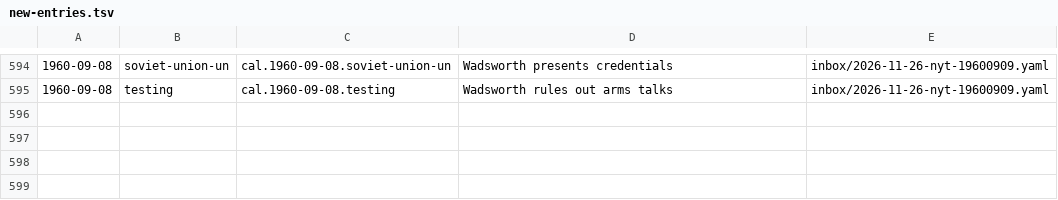
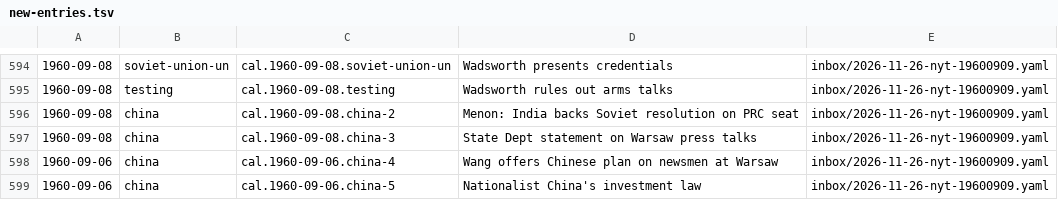
Before and after one commit to Impending2223/bib, a TSV file: inbox/new-entries.tsv, drawn as a sheet; only a part is shown, gaps mark what is left out.

```diff
--- a/inbox/new-entries.tsv
+++ b/inbox/new-entries.tsv
@@ -595 +595,5 @@
 1960-09-08	testing	cal.1960-09-08.testing	Wadsworth rules out arms talks	inbox/2026-11-26-nyt-19600909.yaml
+1960-09-08	china	cal.1960-09-08.china-2	Menon: India backs Soviet resolution on PRC seat	inbox/2026-11-26-nyt-19600909.yaml
+1960-09-08	china	cal.1960-09-08.china-3	State Dept statement on Warsaw press talks	inbox/2026-11-26-nyt-19600909.yaml
+1960-09-06	china	cal.1960-09-06.china-4	Wang offers Chinese plan on newsmen at Warsaw	inbox/2026-11-26-nyt-19600909.yaml
+1960-09-06	china	cal.1960-09-06.china-5	Nationalist China's investment law	inbox/2026-11-26-nyt-19600909.yaml
```
Also changed, not shown: 5 other files.
